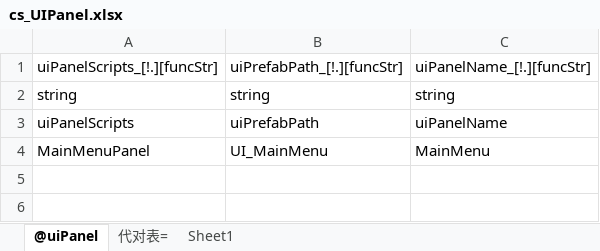
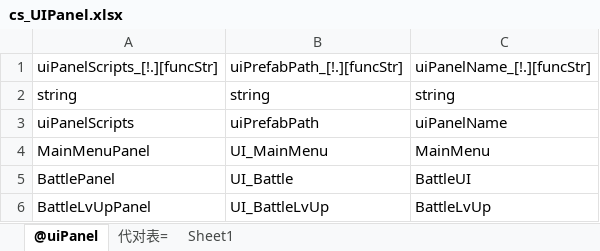
Before and after one commit to Xzx76/VampireSurvivalLike, an Excel workbook: Assets/ConfigExcel/cs_UIPanel.xlsx, sheet @uiPanel, drawn as a sheet; values as stored, in another font and other column widths than the file's, no borders; the diff names each change by its address in the sheet, - before the commit and + after, or states it on an @@ line.

```diff
--- a/Assets/ConfigExcel/cs_UIPanel.xlsx (sheet @uiPanel)
+++ b/Assets/ConfigExcel/cs_UIPanel.xlsx (sheet @uiPanel)
+row 5: BattlePanel | UI_Battle | BattleUI
+row 6: BattleLvUpPanel | UI_BattleLvUp | BattleLvUp
```
Also changed, not shown: 15 other files.
